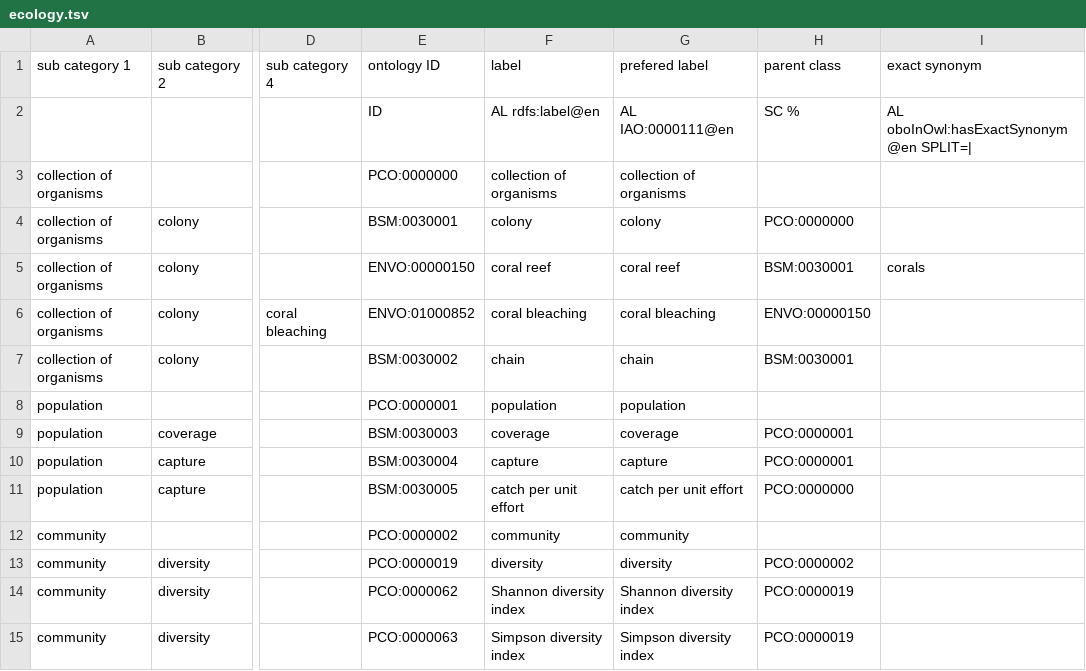
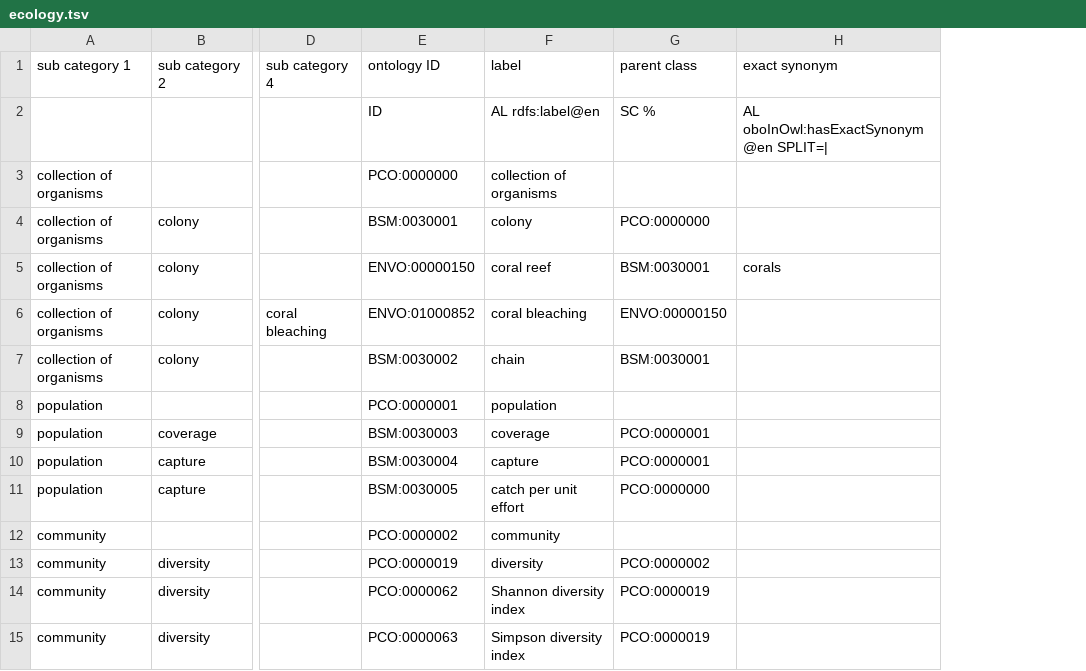
Before and after one commit to BCODMO/bcodmont, a TSV file: src/ontology/BCODMO_SM/biology/robot_templates/ecology.tsv, drawn as a sheet; only a part is shown, gaps mark what is left out; the diff names each change by its address in the sheet, - before the commit and + after, or states it on an @@ line.

Commit message:
Remove prefered label column

```diff
--- a/src/ontology/BCODMO_SM/biology/robot_templates/ecology.tsv
+++ b/src/ontology/BCODMO_SM/biology/robot_templates/ecology.tsv
-column G (prefered label), rows 2-15: AL IAO:0000111@en | collection of organisms | colony | coral reef | coral bleaching | chain | population | coverage | capture | catch per unit effort | community | diversity | Shannon diversity index | Simpson diversity index
```
